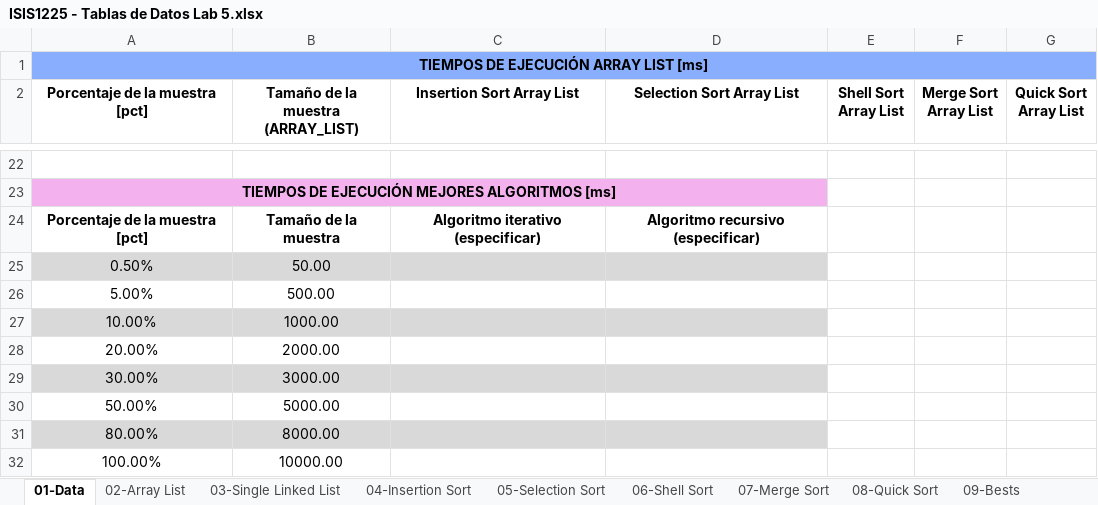
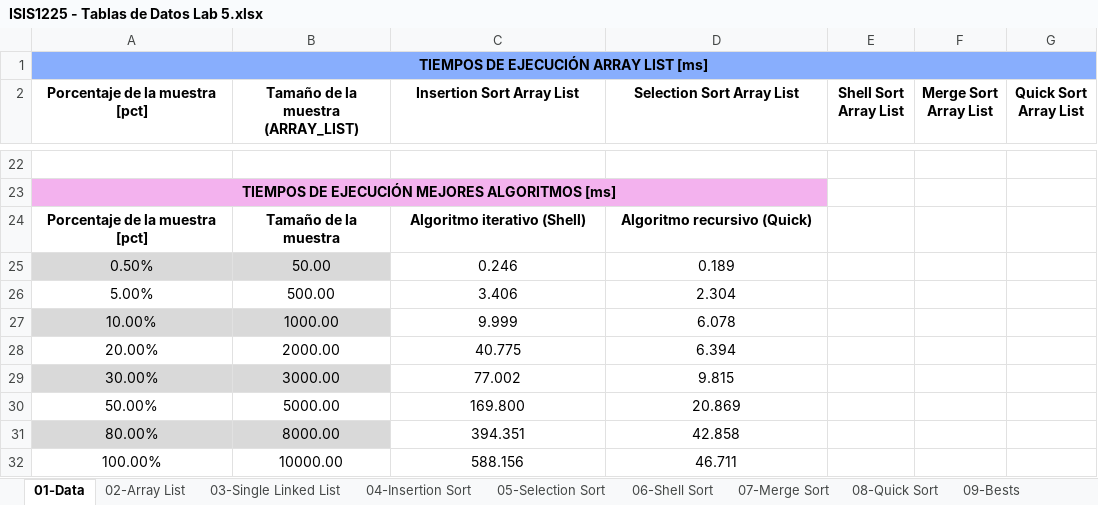
Before and after one commit to RataStructures/Laboratorio-Ordenamientos, an Excel workbook: Docs/ISIS1225 - Tablas de Datos Lab 5.xlsx, sheet 01-Data, drawn as a sheet; only a part is shown, gaps mark what is left out; values as stored, in another font and other column widths than the file's, no borders; table styles not drawn; the diff covers the shown part only; the diff names each change by its address in the sheet, - before the commit and + after, or states it on an @@ line.

Commit message:
Primer avance en documentos. Se realiza tabla de datos

```diff
--- a/Docs/ISIS1225 - Tablas de Datos Lab 5.xlsx (sheet 01-Data)
+++ b/Docs/ISIS1225 - Tablas de Datos Lab 5.xlsx (sheet 01-Data)
-C24 (Insertion Sort Array List): Algoritmo iterativo (especificar)
+C24 (Insertion Sort Array List): Algoritmo iterativo (Shell)
-D24 (Selection Sort Array List): Algoritmo recursivo (especificar)
+D24 (Selection Sort Array List): Algoritmo recursivo (Quick)
-C25 (Insertion Sort Array List): (empty)
+C25 (Insertion Sort Array List): 0.246
-C25:D25 fill: #D9D9D9
+C25:D25 fill: none
-D25 (Selection Sort Array List): (empty)
+D25 (Selection Sort Array List): 0.189
-C26 (Insertion Sort Array List): (empty)
+C26 (Insertion Sort Array List): 3.406
-D26 (Selection Sort Array List): (empty)
+D26 (Selection Sort Array List): 2.304
-C27 (Insertion Sort Array List): (empty)
+C27 (Insertion Sort Array List): 9.999
-C27:D27 fill: #D9D9D9
+C27:D27 fill: none
-D27 (Selection Sort Array List): (empty)
+D27 (Selection Sort Array List): 6.078
-C28 (Insertion Sort Array List): (empty)
+C28 (Insertion Sort Array List): 40.775
-D28 (Selection Sort Array List): (empty)
+D28 (Selection Sort Array List): 6.394
-C29 (Insertion Sort Array List): (empty)
+C29 (Insertion Sort Array List): 77.002
-C29:D29 fill: #D9D9D9
+C29:D29 fill: none
-D29 (Selection Sort Array List): (empty)
+D29 (Selection Sort Array List): 9.815
-C30 (Insertion Sort Array List): (empty)
+C30 (Insertion Sort Array List): 169.800
-D30 (Selection Sort Array List): (empty)
+D30 (Selection Sort Array List): 20.869
-C31 (Insertion Sort Array List): (empty)
+C31 (Insertion Sort Array List): 394.351
-C31:D31 fill: #D9D9D9
+C31:D31 fill: none
-D31 (Selection Sort Array List): (empty)
+D31 (Selection Sort Array List): 42.858
-C32 (Insertion Sort Array List): (empty)
+C32 (Insertion Sort Array List): 588.156
-D32 (Selection Sort Array List): (empty)
+D32 (Selection Sort Array List): 46.711
```
Also changed, not shown: 16 added rows and 16 removed rows elsewhere in this sheet, formulas that keep their value, charts or pictures.
